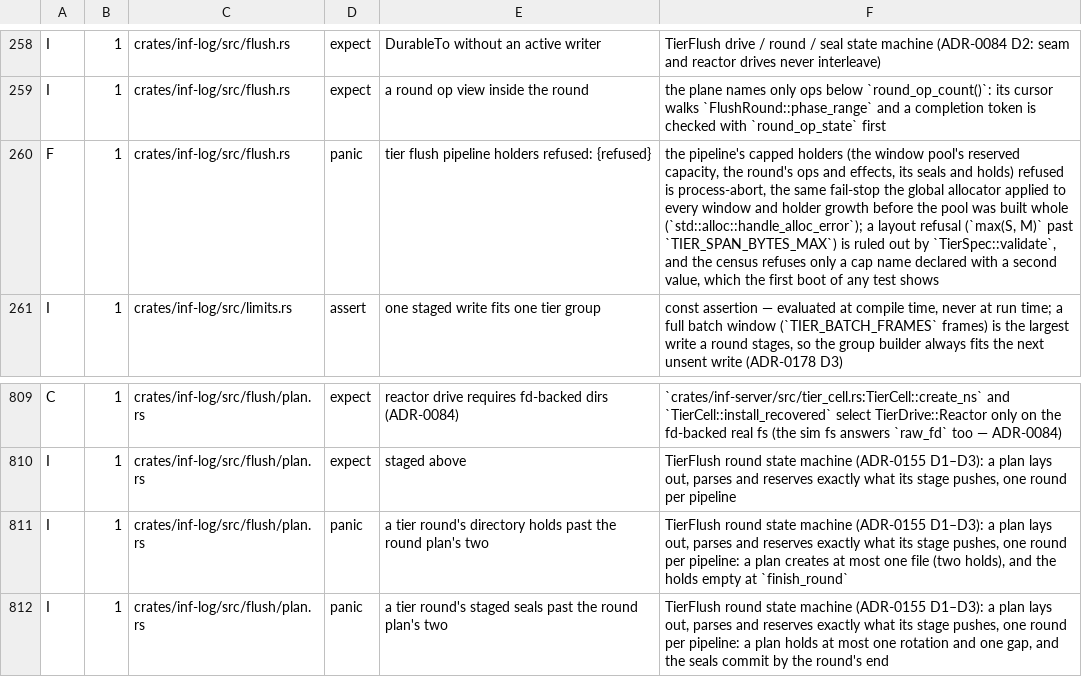
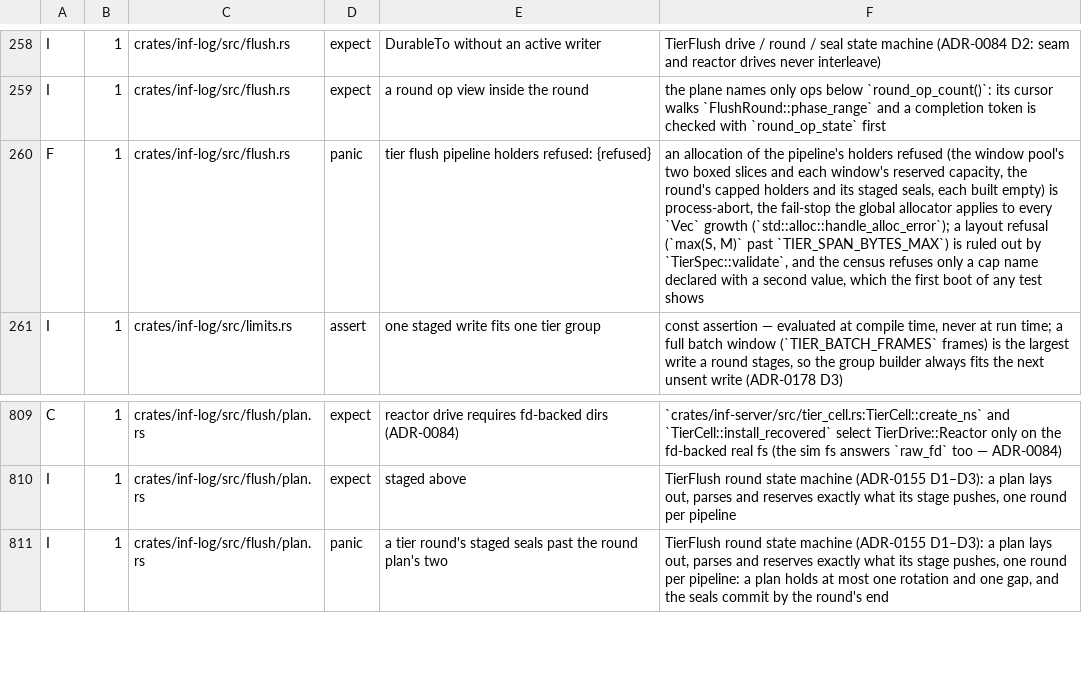
Before and after one commit to kevincaicedo/infinitydb, a TSV file: docs/release-assert-inventory.tsv, drawn as a sheet; only a part is shown, gaps mark what is left out.

Commit message:
tier: the pool's windows and a round's dir holds are fixed storage

```diff
--- a/docs/release-assert-inventory.tsv
+++ b/docs/release-assert-inventory.tsv
@@ -259,3 +259,3 @@ I	1	crates/inf-log/src/flush.rs	expect	DurableTo without an active writer	TierFl
 I	1	crates/inf-log/src/flush.rs	expect	a round op view inside the round	the plane names only ops below `round_op_count()`: its cursor walks `FlushRound::phase_range` and a completion token is checked with `round_op_state` first
-F	1	crates/inf-log/src/flush.rs	panic	tier flush pipeline holders refused: {refused}	the pipeline's capped holders (the window pool's reserved capacity, the round's ops and effects, its seals and holds) refused is process-abort, the same fail-stop the global allocator applied to every window and holder growth before the pool was built whole (`std::alloc::handle_alloc_error`); a layout refusal (`max(S, M)` past `TIER_SPAN_BYTES_MAX`) is ruled out by `TierSpec::validate`, and the census refuses only a cap name declared with a second value, which the first boot of any test shows
+F	1	crates/inf-log/src/flush.rs	panic	tier flush pipeline holders refused: {refused}	an allocation of the pipeline's holders refused (the window pool's two boxed slices and each window's reserved capacity, the round's capped holders and its staged seals, each built empty) is process-abort, the fail-stop the global allocator applies to every `Vec` growth (`std::alloc::handle_alloc_error`); a layout refusal (`max(S, M)` past `TIER_SPAN_BYTES_MAX`) is ruled out by `TierSpec::validate`, and the census refuses only a cap name declared with a second value, which the first boot of any test shows
 I	1	crates/inf-log/src/limits.rs	assert	one staged write fits one tier group	const assertion — evaluated at compile time, never at run time; a full batch window (`TIER_BATCH_FRAMES` frames) is the largest write a round stages, so the group builder always fits the next unsent write (ADR-0178 D3)
@@ -810,3 +810,2 @@ C	1	crates/inf-log/src/flush/plan.rs	expect	reactor drive requires fd-backed dir
 I	1	crates/inf-log/src/flush/plan.rs	expect	staged above	TierFlush round state machine (ADR-0155 D1–D3): a plan lays out, parses and reserves exactly what its stage pushes, one round per pipeline
-I	1	crates/inf-log/src/flush/plan.rs	panic	a tier round's directory holds past the round plan's two	TierFlush round state machine (ADR-0155 D1–D3): a plan lays out, parses and reserves exactly what its stage pushes, one round per pipeline: a plan creates at most one file (two holds), and the holds empty at `finish_round`
 I	1	crates/inf-log/src/flush/plan.rs	panic	a tier round's staged seals past the round plan's two	TierFlush round state machine (ADR-0155 D1–D3): a plan lays out, parses and reserves exactly what its stage pushes, one round per pipeline: a plan holds at most one rotation and one gap, and the seals commit by the round's end
```
Also changed, not shown: 4 other files.
